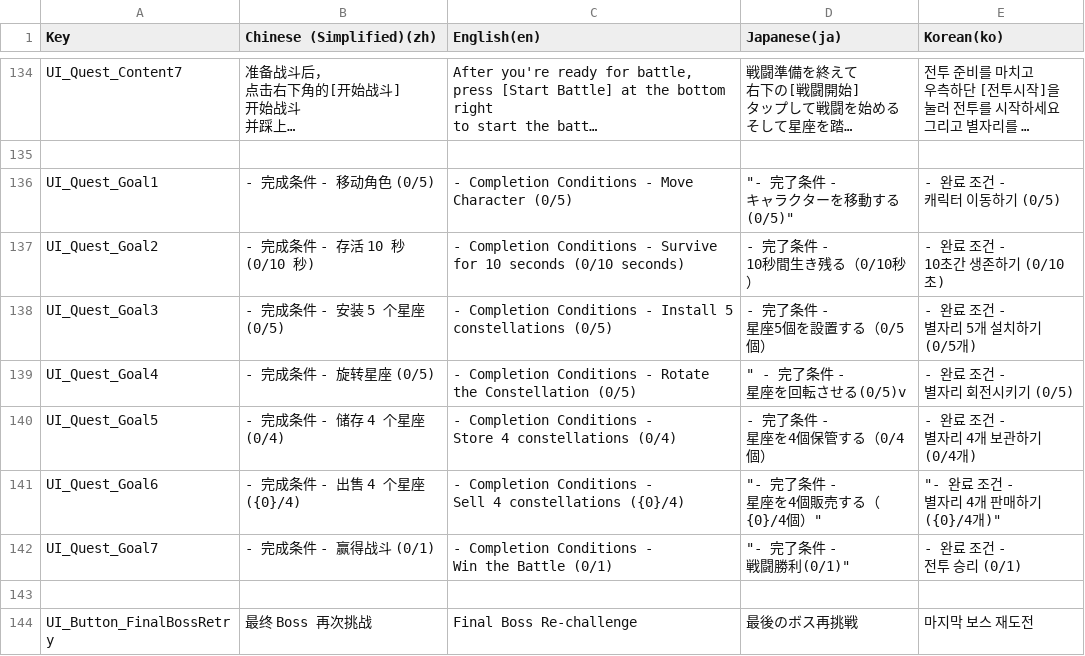
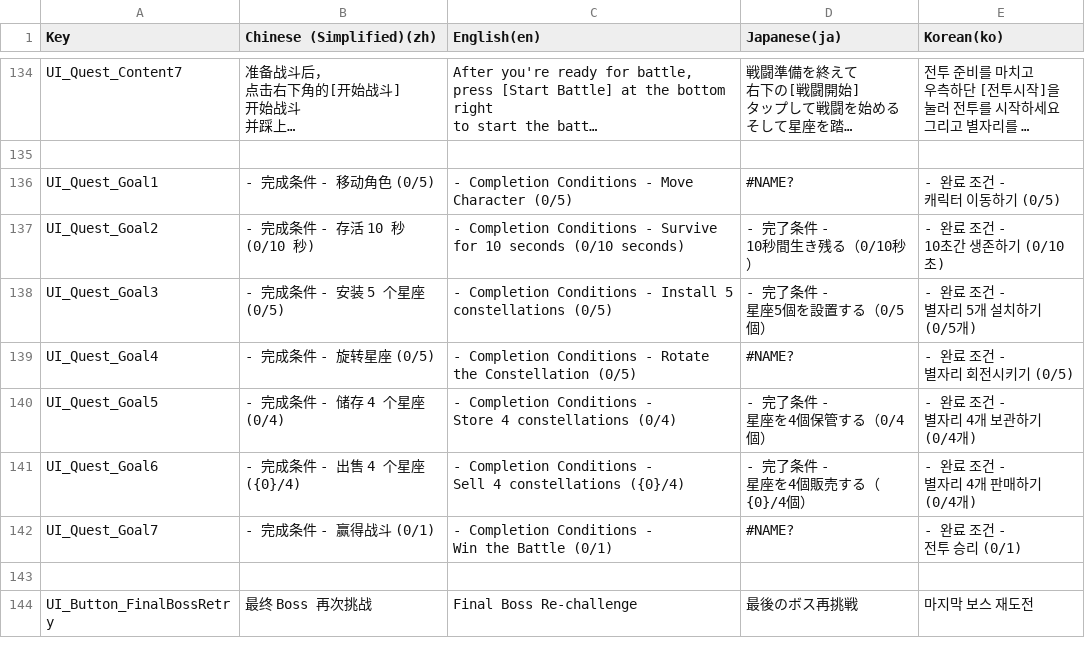
Before and after one commit to withdongyeong/EpicProject_Team1, a CSV file: Assets/@Cosmos/Localization/TextCSV/에픽프로젝트_로컬라이징.csv, drawn as a sheet; only a part is shown, gaps mark what is left out; long unchanged cells end in …; ↵ is a line break in a cell; the diff covers the shown part only; the diff names each change by its address in the sheet, - before the commit and + after, or states it on an @@ line.

```diff
--- a/Assets/@Cosmos/Localization/TextCSV/에픽프로젝트_로컬라이징.csv
+++ b/Assets/@Cosmos/Localization/TextCSV/에픽프로젝트_로컬라이징.csv
-D136 (Japanese(ja)): "- 完了条件 - ↵ キャラクターを移動する(0/5)"
+D136 (Japanese(ja)): #NAME?
-D139 (Japanese(ja)): " - 完了条件 - ↵ 星座を回転させる(0/5)v
+D139 (Japanese(ja)): #NAME?
-D141 (Japanese(ja)): "- 完了条件 - ↵ 星座を4個販売する（{0}/4個）"
+D141 (Japanese(ja)): - 完了条件 - ↵ 星座を4個販売する（{0}/4個）
-E141 (Korean(ko)): "- 완료 조건 - ↵ 별자리 4개 판매하기 ({0}/4개)"
+E141 (Korean(ko)): - 완료 조건 - ↵ 별자리 4개 판매하기 (0/4개)
-D142 (Japanese(ja)): "- 完了条件 - ↵ 戦闘勝利(0/1)"
+D142 (Japanese(ja)): #NAME?
```
Also changed, not shown: 1 added row and 46 edited cells elsewhere in this file, 9 other files.
